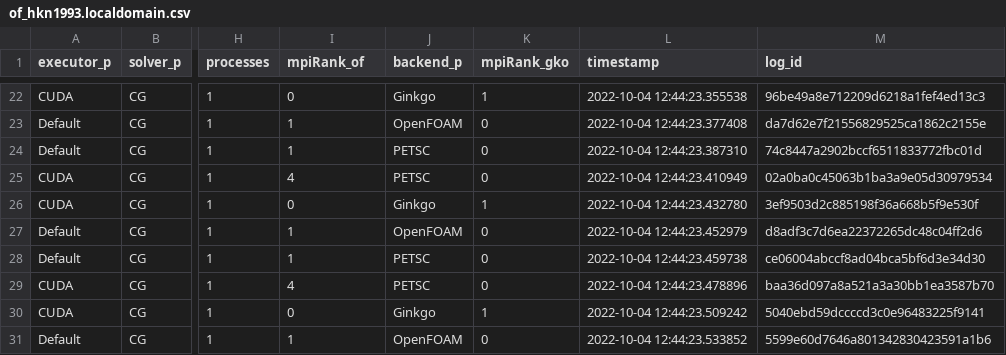
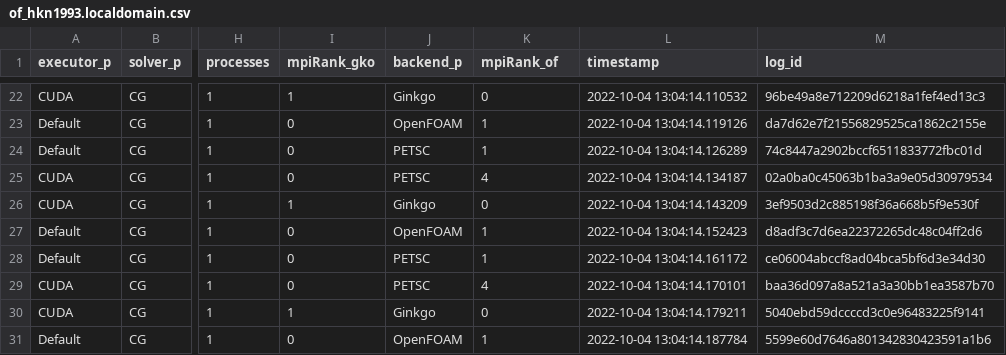
Before and after one commit to hpsim/ogl_labbook, a CSV file: results/distributed-update/5082d29c/lidDrivenCavity/single_node/of_hkn1993.localdomain.csv, drawn as a sheet; only a part is shown, gaps mark what is left out; the diff covers the shown part only; the diff names each change by its address in the sheet, - before the commit and + after, or states it on an @@ line.

```diff
--- a/results/distributed-update/5082d29c/lidDrivenCavity/single_node/of_hkn1993.localdomain.csv
+++ b/results/distributed-update/5082d29c/lidDrivenCavity/single_node/of_hkn1993.localdomain.csv
-I1: mpiRank_of
+I1: mpiRank_gko
-K1: mpiRank_gko
+K1: mpiRank_of
-I22 (mpiRank_gko): 0
+I22 (mpiRank_gko): 1
-K22 (mpiRank_of): 1
+K22 (mpiRank_of): 0
-L22 (timestamp): 2022-10-04 12:44:23.355538
+L22 (timestamp): 2022-10-04 13:04:14.110532
-I23:I24 (mpiRank_gko): 1
+I23:I24 (mpiRank_gko): 0
-K23:K24 (mpiRank_of): 0
+K23:K24 (mpiRank_of): 1
-L23 (timestamp): 2022-10-04 12:44:23.377408
+L23 (timestamp): 2022-10-04 13:04:14.119126
-L24 (timestamp): 2022-10-04 12:44:23.387310
+L24 (timestamp): 2022-10-04 13:04:14.126289
-I25 (mpiRank_gko): 4
+I25 (mpiRank_gko): 0
-K25 (mpiRank_of): 0
+K25 (mpiRank_of): 4
-L25 (timestamp): 2022-10-04 12:44:23.410949
+L25 (timestamp): 2022-10-04 13:04:14.134187
-I26 (mpiRank_gko): 0
+I26 (mpiRank_gko): 1
-K26 (mpiRank_of): 1
+K26 (mpiRank_of): 0
-L26 (timestamp): 2022-10-04 12:44:23.432780
+L26 (timestamp): 2022-10-04 13:04:14.143209
-I27:I28 (mpiRank_gko): 1
+I27:I28 (mpiRank_gko): 0
-K27:K28 (mpiRank_of): 0
+K27:K28 (mpiRank_of): 1
-L27 (timestamp): 2022-10-04 12:44:23.452979
+L27 (timestamp): 2022-10-04 13:04:14.152423
-L28 (timestamp): 2022-10-04 12:44:23.459738
+L28 (timestamp): 2022-10-04 13:04:14.161172
-I29 (mpiRank_gko): 4
+I29 (mpiRank_gko): 0
-K29 (mpiRank_of): 0
+K29 (mpiRank_of): 4
-L29 (timestamp): 2022-10-04 12:44:23.478896
+L29 (timestamp): 2022-10-04 13:04:14.170101
-I30 (mpiRank_gko): 0
+I30 (mpiRank_gko): 1
-K30 (mpiRank_of): 1
+K30 (mpiRank_of): 0
-L30 (timestamp): 2022-10-04 12:44:23.509242
+L30 (timestamp): 2022-10-04 13:04:14.179211
-I31 (mpiRank_gko): 1
+I31 (mpiRank_gko): 0
-K31 (mpiRank_of): 0
+K31 (mpiRank_of): 1
-L31 (timestamp): 2022-10-04 12:44:23.533852
+L31 (timestamp): 2022-10-04 13:04:14.187784
```
Also changed, not shown: 86 edited cells elsewhere in this file, 1 other file.
